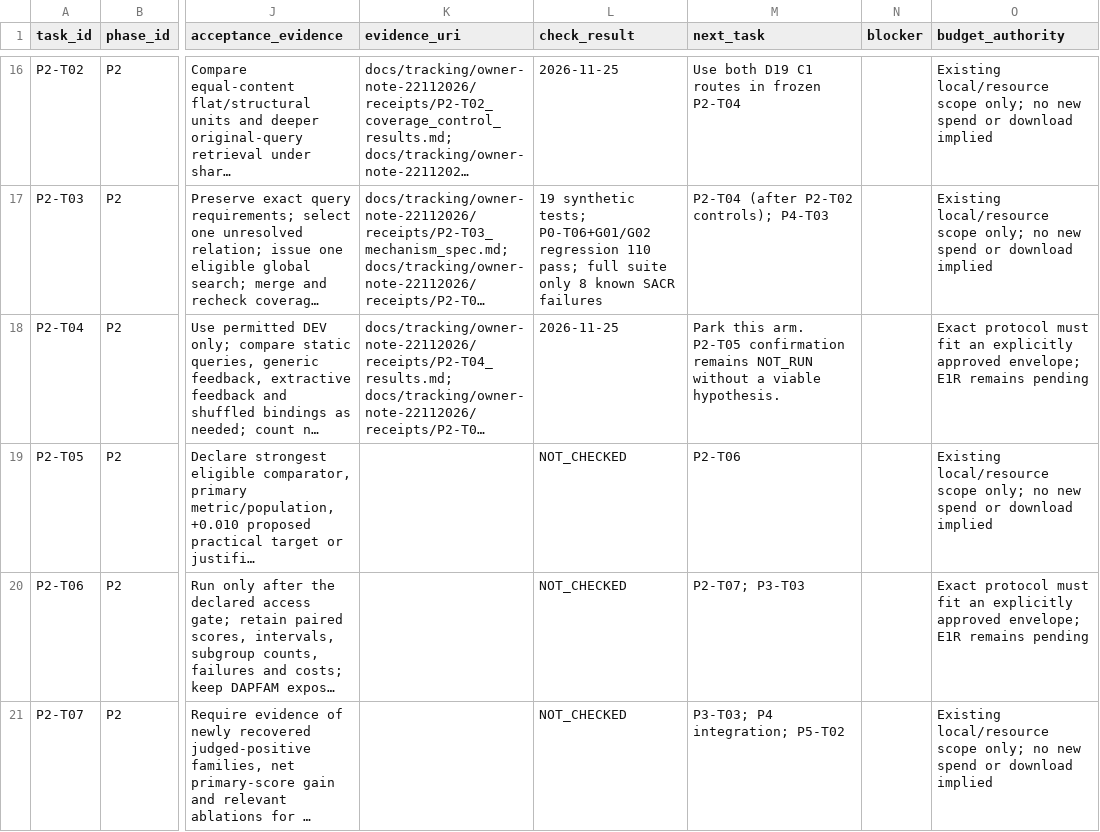
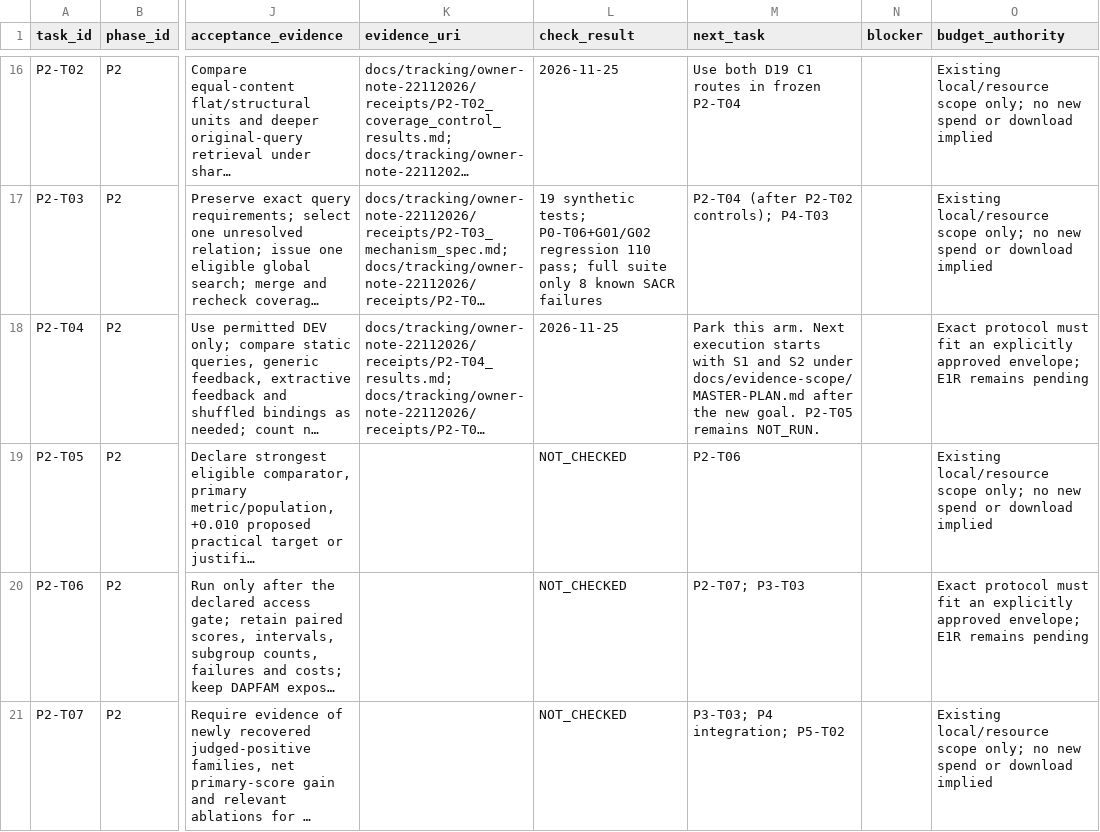
Before and after one commit to siriponsri/patent-to-pilot, a CSV file: docs/tracking/owner-note-22112026/phase_tasks.csv, drawn as a sheet; only a part is shown, gaps mark what is left out; long unchanged cells end in …; the diff names each change by its address in the sheet, - before the commit and + after, or states it on an @@ line.

Commit message:
Organize parallel evidence-scope research and Thai-first product phases

```diff
--- a/docs/tracking/owner-note-22112026/phase_tasks.csv
+++ b/docs/tracking/owner-note-22112026/phase_tasks.csv
-M18 (next_task): …this arm. P2-T05 confirmation remains NOT_RUN without a viable hypothesis.
+M18 (next_task): …this arm. Next execution starts with S1 and S2 under docs/evidence-scope/MASTER-PLAN.md after the new goal. P2-T05 remains NOT_RUN.
```
Also changed, not shown: 33 other files.
